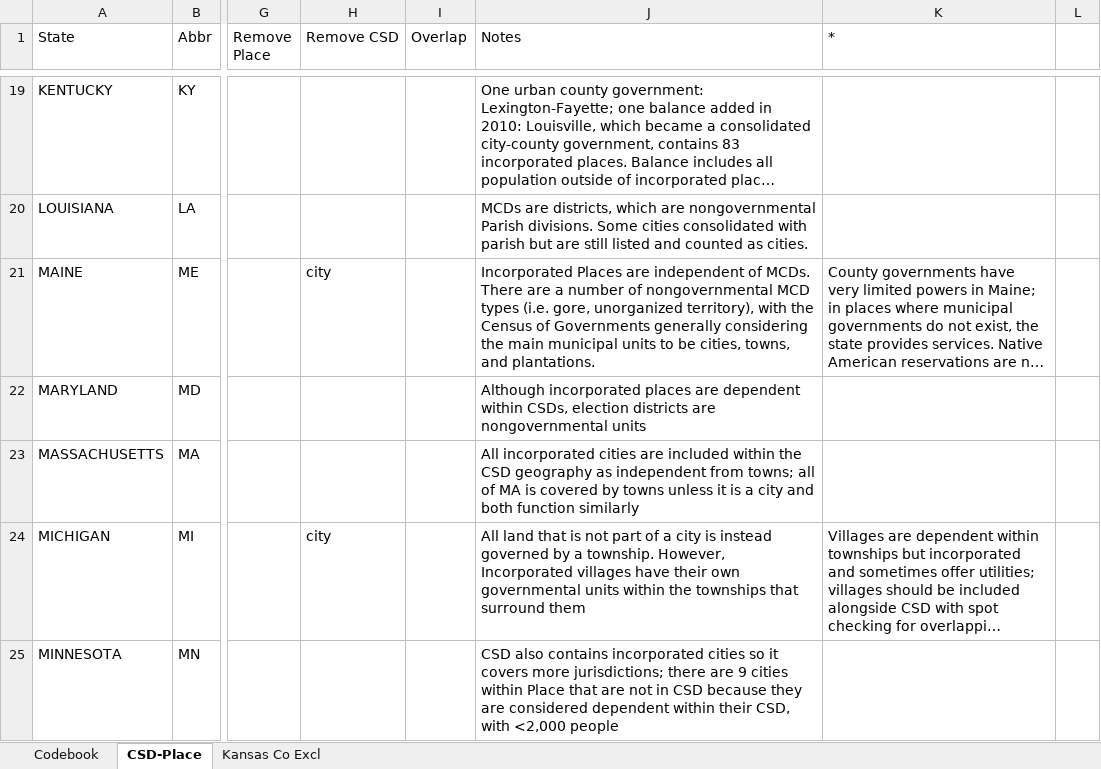
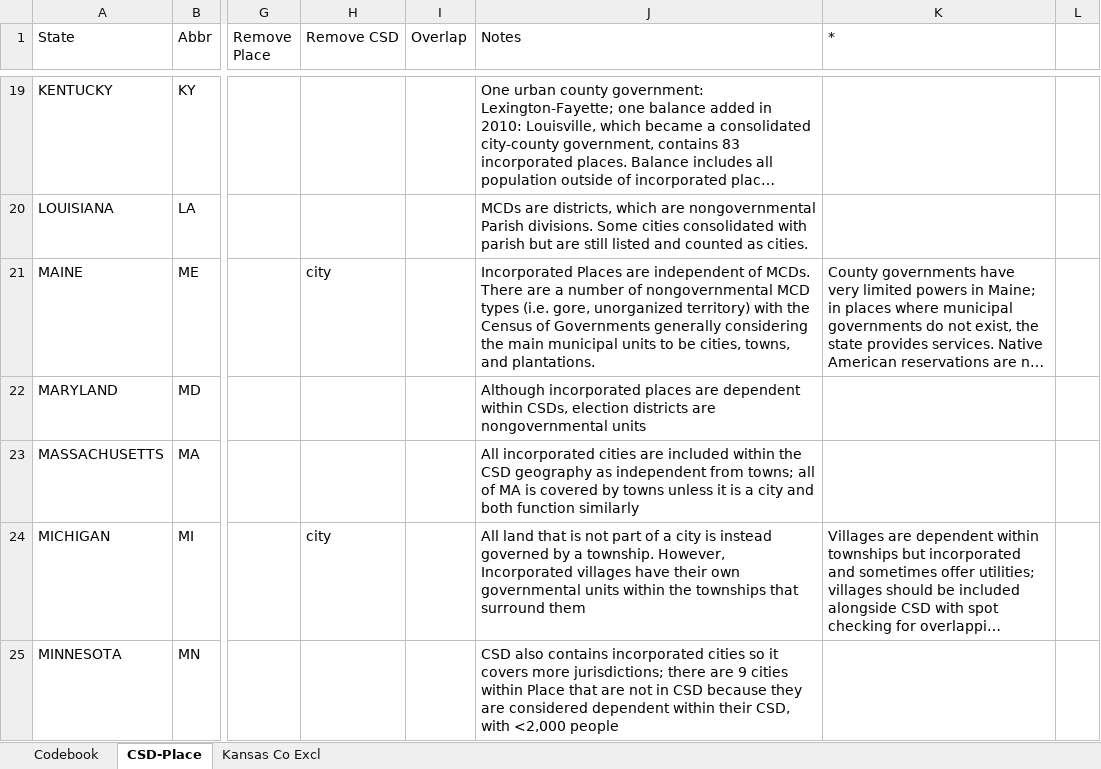
Before and after one commit to wcplab/censusgeog, an Excel workbook: Census Geog Reference.xlsx, sheet CSD-Place, drawn as a sheet; only a part is shown, gaps mark what is left out; long unchanged cells end in …; values as stored, in another font and other column widths than the file's, no borders; the diff names each change by its address in the sheet, - before the commit and + after, or states it on an @@ line.

Commit message:
Miniscule changes; bringing github copy up to date with local

```diff
--- a/Census Geog Reference.xlsx (sheet CSD-Place)
+++ b/Census Geog Reference.xlsx (sheet CSD-Place)
-J21 (Notes): …gore, unorganized territory), with the…
+J21 (Notes): …gore, unorganized territory) with the…
```
